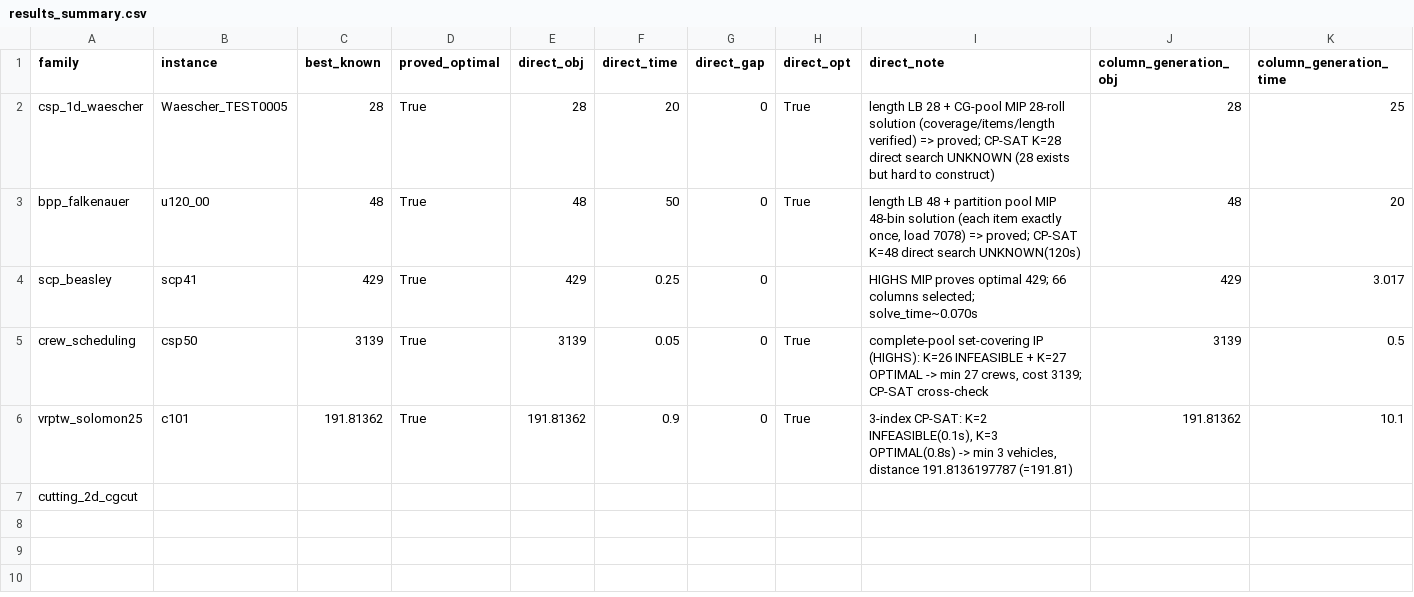
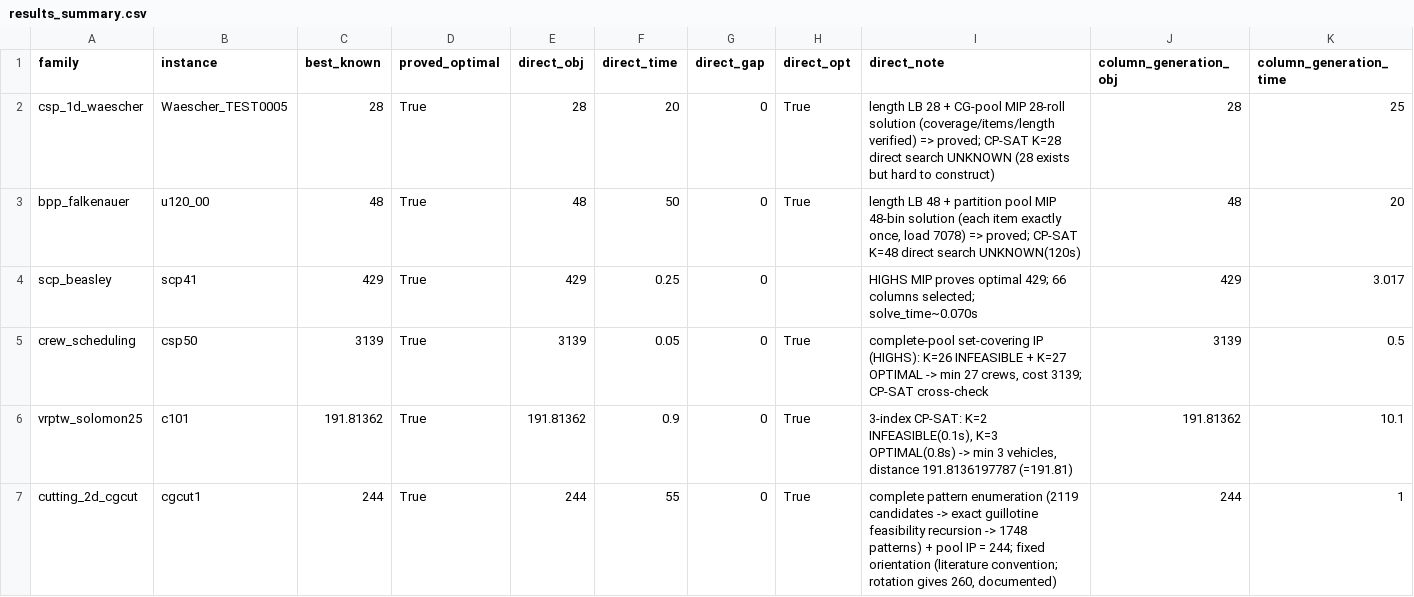
Before and after one commit to momohafu/column-generation-solvers, a CSV file: results_summary.csv, drawn as a sheet; only a part is shown; removed rows and columns are numbered as before the commit, all else as after; rows hold the shown columns only; the diff names each change by its address in the sheet, - before the commit and + after, or states it on an @@ line.

Commit message:
cutting_2d_cgcut: 六方法求解完成, 最优 244 已证明 (完整池枚举+精确guillotine检验+池IP) + theory/README/results

```diff
--- a/results_summary.csv
+++ b/results_summary.csv
-row 7: cutting_2d_cgcut
+row 7: cutting_2d_cgcut | cgcut1 | 244 | True | 244 | 55 | 0 | True | complete pattern enumeration (2119 candidates -> exact guillotine feasibility recursion -> 1748 patterns) + pool IP = 244; fixed orientation (literature convention; rotation gives 260, documented) | 244 | 1
```
Also changed, not shown: 16 other files.
